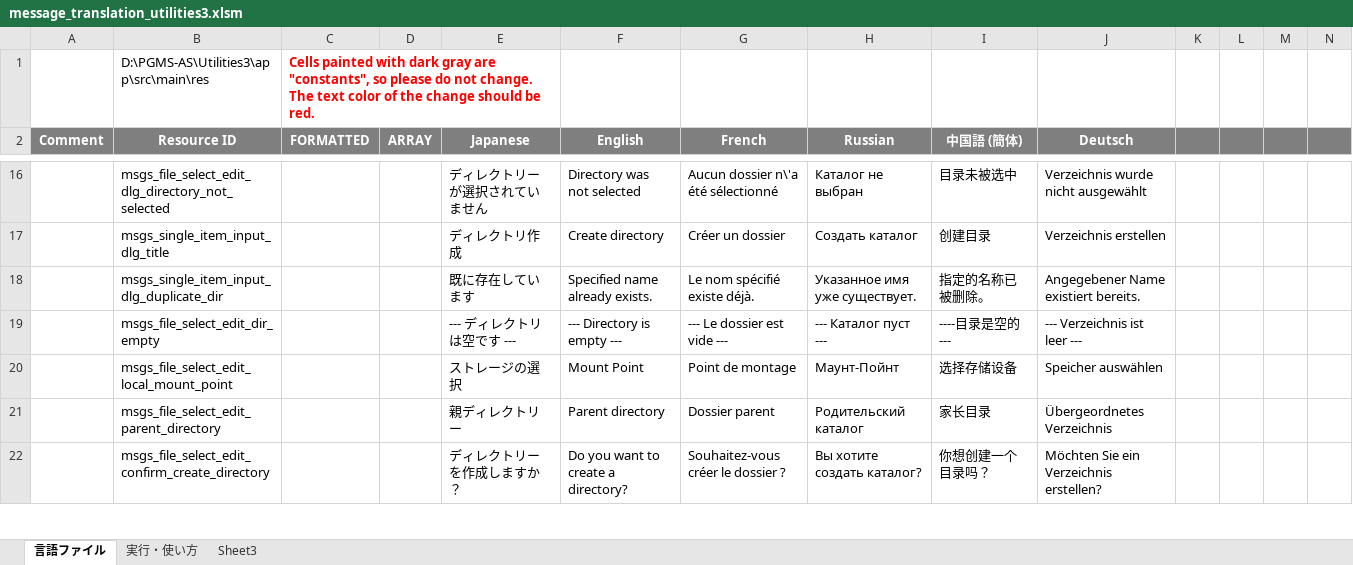
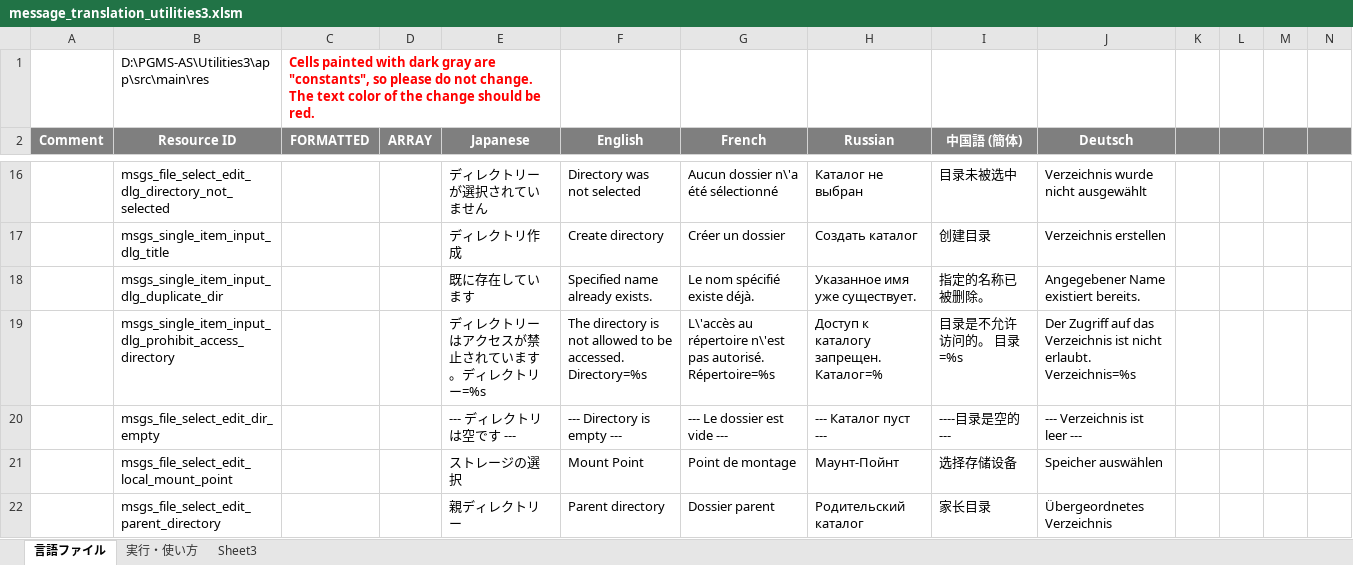
Before and after one commit to Sentaroh/Utilities3, an Excel workbook: message_translation_utilities3.xlsm, sheet 言語ファイル, drawn as a sheet; only a part is shown, gaps mark what is left out; the shorter side is filled out with more unchanged rows; values as stored, in another font and other column widths than the file's, no borders; charts and pictures not drawn; rows hold the shown columns only; the diff names each change by its address in the sheet, - before the commit and + after, or states it on an @@ line.

Commit message:
Ignore Android directory for support Android-R

```diff
--- a/message_translation_utilities3.xlsm (sheet 言語ファイル)
+++ b/message_translation_utilities3.xlsm (sheet 言語ファイル)
+row 19:  | msgs_single_item_input_dlg_prohibit_access_directory |  |  | ディレクトリーはアクセスが禁止されています。ディレクトリー=%s | The directory is not allowed to be accessed. Directory=%s | L\'accès au répertoire n\'est pas autorisé. Répertoire=%s | Доступ к каталогу запрещен. Каталог=% | 目录是不允许访问的。 目录=%s | Der Zugriff auf das Verzeichnis ist nicht erlaubt. Verzeichnis=%s
```
Also changed, not shown: 5 other files.
